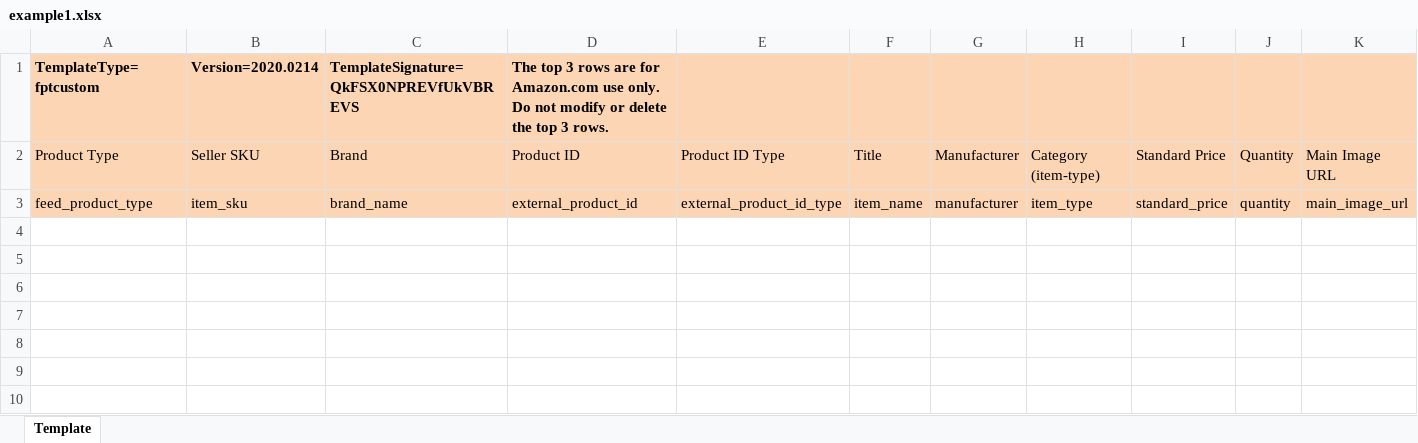
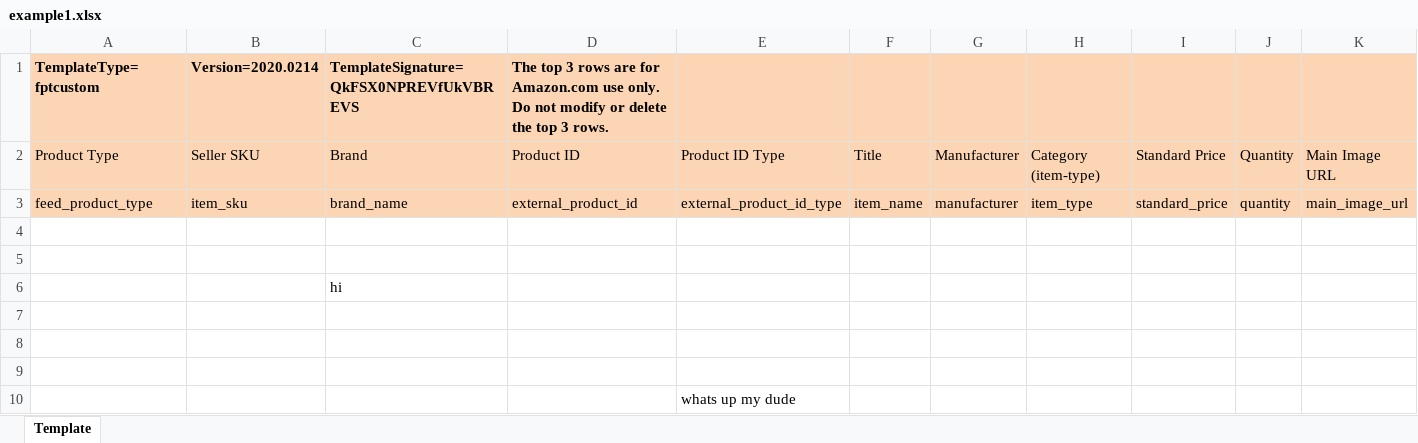
Before and after one commit to scalable-system/project22, an Excel workbook: sampleData/example1.xlsx, sheet Template, drawn as a sheet; only a part is shown; values as stored, in another font and other column widths than the file's, no borders; rows hold the shown columns only; the diff names each change by its address in the sheet, - before the commit and + after, or states it on an @@ line.

```diff
--- a/sampleData/example1.xlsx (sheet Template)
+++ b/sampleData/example1.xlsx (sheet Template)
+row 4: (empty)
+row 5: (empty)
+row 6:  |  | hi
+row 7: (empty)
+row 8: (empty)
+row 9: (empty)
+row 10:  |  |  |  | whats up my dude
```
Also changed, not shown: 4 other files.
